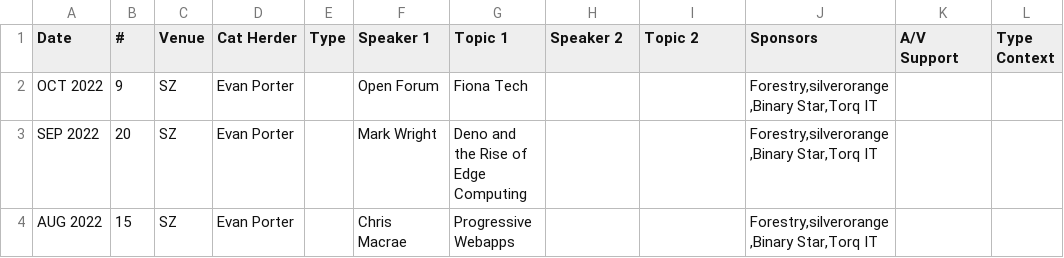
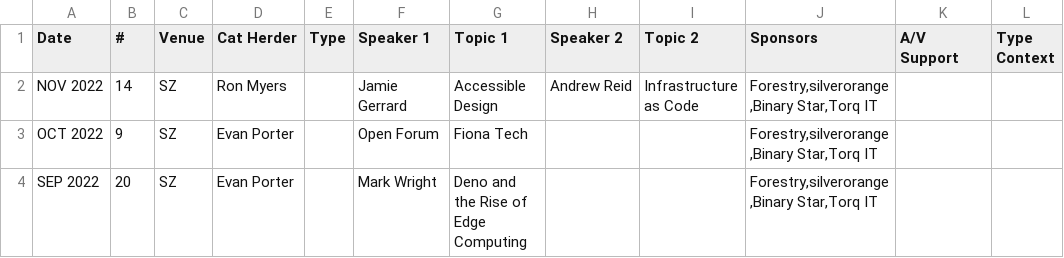
Before and after one commit to peidevs/Event_Resources, a CSV file: MeetUps_v2.csv, drawn as a sheet; only a part is shown; the shorter side is filled out with more unchanged rows; the diff names each change by its address in the sheet, - before the commit and + after, or states it on an @@ line.

Commit message:
NOV 2022

```diff
--- a/MeetUps_v2.csv
+++ b/MeetUps_v2.csv
+row 2: NOV 2022 | 14 | SZ | Ron Myers |  | Jamie Gerrard | Accessible Design | Andrew Reid | Infrastructure as Code | Forestry,silverorange,Binary Star,Torq IT
```
